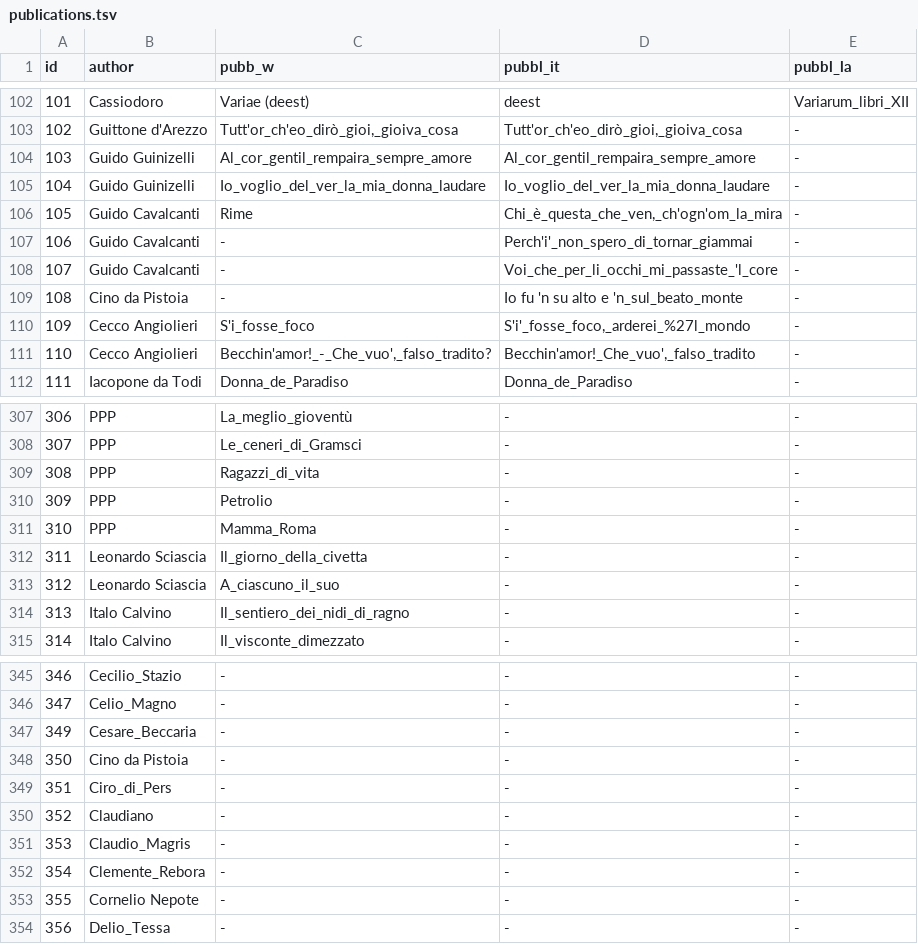
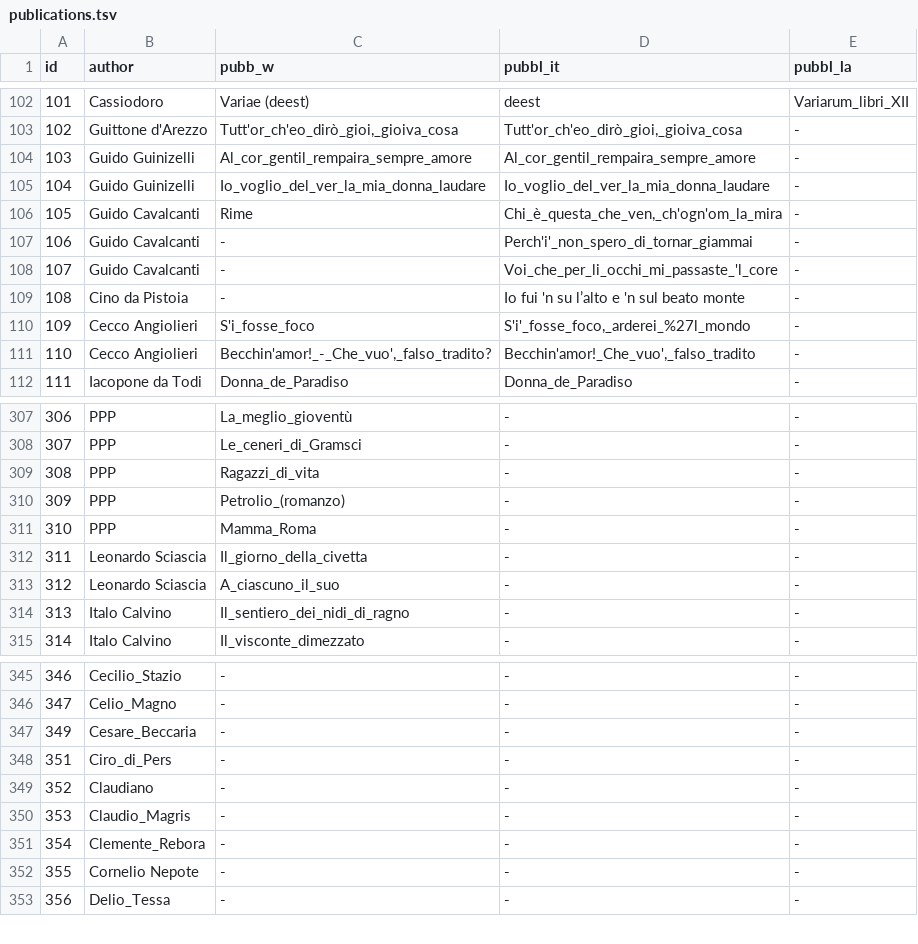
Before and after one commit to giovannipro/giovannipro.github.io, a TSV file: wikipedia-primary-school-italy/web-version/assets/data/publications.tsv, drawn as a sheet; only a part is shown, gaps mark what is left out.

```diff
--- a/wikipedia-primary-school-italy/web-version/assets/data/publications.tsv
+++ b/wikipedia-primary-school-italy/web-version/assets/data/publications.tsv
@@ -108,3 +108,3 @@ id	author	pubb_w	pubbl_it	pubbl_la
 107	Guido Cavalcanti	-	Voi_che_per_li_occhi_mi_passaste_'l_core	-
-108	Cino da Pistoia	-	Io fu 'n su alto e 'n_sul_beato_monte	-
+108	Cino da Pistoia	-	Io fui 'n su l’alto e 'n sul beato monte	-
 109	Cecco Angiolieri	S'i_fosse_foco	S'i'_fosse_foco,_arderei_%27l_mondo	-
@@ -309,3 +309,3 @@ id	author	pubb_w	pubbl_it	pubbl_la
 308	PPP	Ragazzi_di_vita	-	-
-309	PPP	Petrolio	-	-
+309	PPP	Petrolio_(romanzo)	-	-
 310	PPP	Mamma_Roma	-	-
@@ -347,3 +347,2 @@ id	author	pubb_w	pubbl_it	pubbl_la
 349	Cesare_Beccaria	-	-	-
-350	Cino da Pistoia	-	-	-
 351	Ciro_di_Pers	-	-	-
```
Also changed, not shown: 4 other files.
